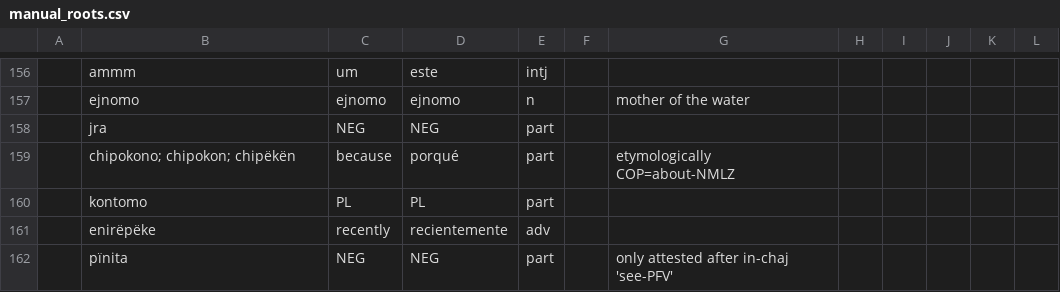
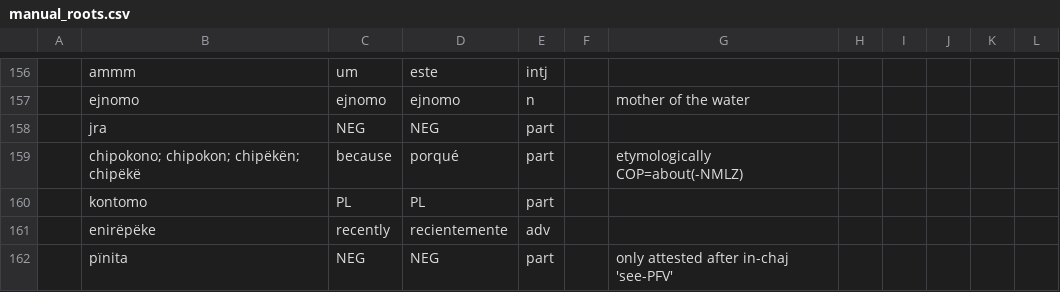
Before and after one commit to fmatter/uniparser-yawarana, a CSV file: data/manual_roots.csv, drawn as a sheet; only a part is shown, gaps mark what is left out.

```diff
--- a/data/manual_roots.csv
+++ b/data/manual_roots.csv
@@ -158,3 +158,3 @@
 ,"jra","NEG","NEG","part",,,,,,,
-,"chipokono; chipokon; chipëkën","because","porqué","part",,"etymologically COP=about-NMLZ",,,,,
+,"chipokono; chipokon; chipëkën; chipëkë","because","porqué","part",,"etymologically COP=about(-NMLZ)",,,,,
 ,"kontomo","PL","PL","part",,,,,,,
```
Also changed, not shown: 3 other files.
